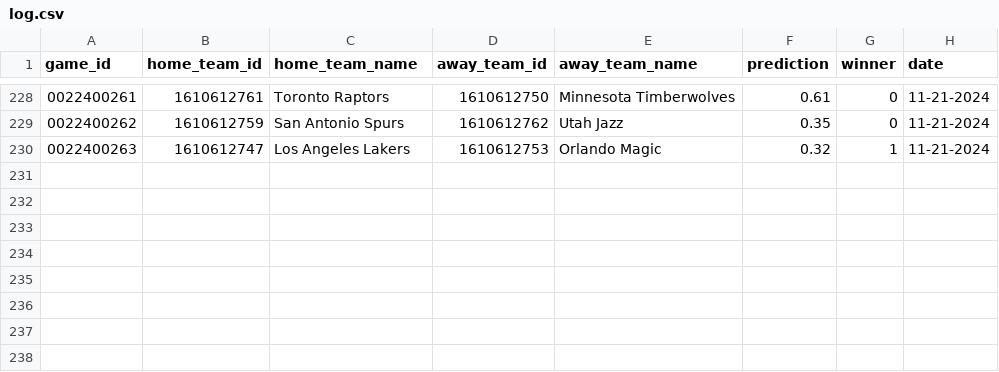
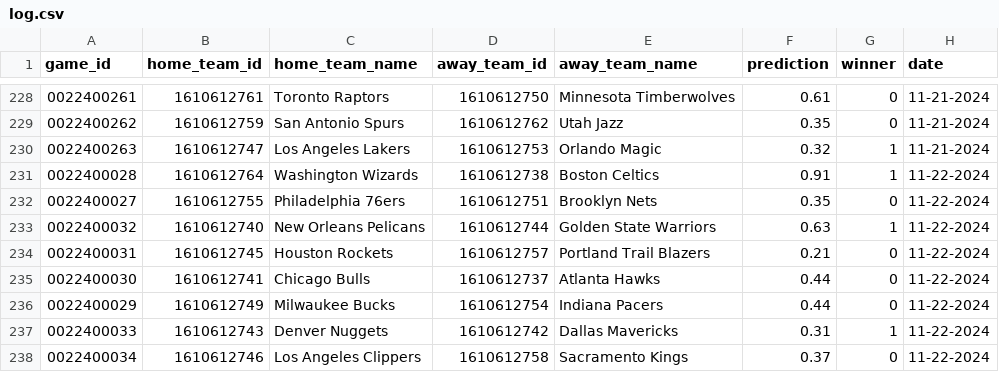
Before and after one commit to globalgumbs/globalgumbs.com, a CSV file: artifacts/log.csv, drawn as a sheet; only a part is shown, gaps mark what is left out; the diff names each change by its address in the sheet, - before the commit and + after, or states it on an @@ line.

```diff
--- a/artifacts/log.csv
+++ b/artifacts/log.csv
+row 231: 0022400028 | 1610612764 | Washington Wizards | 1610612738 | Boston Celtics | 0.91 | 1 | 11-22-2024
+row 232: 0022400027 | 1610612755 | Philadelphia 76ers | 1610612751 | Brooklyn Nets | 0.35 | 0 | 11-22-2024
+row 233: 0022400032 | 1610612740 | New Orleans Pelicans | 1610612744 | Golden State Warriors | 0.63 | 1 | 11-22-2024
+row 234: 0022400031 | 1610612745 | Houston Rockets | 1610612757 | Portland Trail Blazers | 0.21 | 0 | 11-22-2024
+row 235: 0022400030 | 1610612741 | Chicago Bulls | 1610612737 | Atlanta Hawks | 0.44 | 0 | 11-22-2024
+row 236: 0022400029 | 1610612749 | Milwaukee Bucks | 1610612754 | Indiana Pacers | 0.44 | 0 | 11-22-2024
+row 237: 0022400033 | 1610612743 | Denver Nuggets | 1610612742 | Dallas Mavericks | 0.31 | 1 | 11-22-2024
+row 238: 0022400034 | 1610612746 | Los Angeles Clippers | 1610612758 | Sacramento Kings | 0.37 | 0 | 11-22-2024
```
Also changed, not shown: 2 other files.
